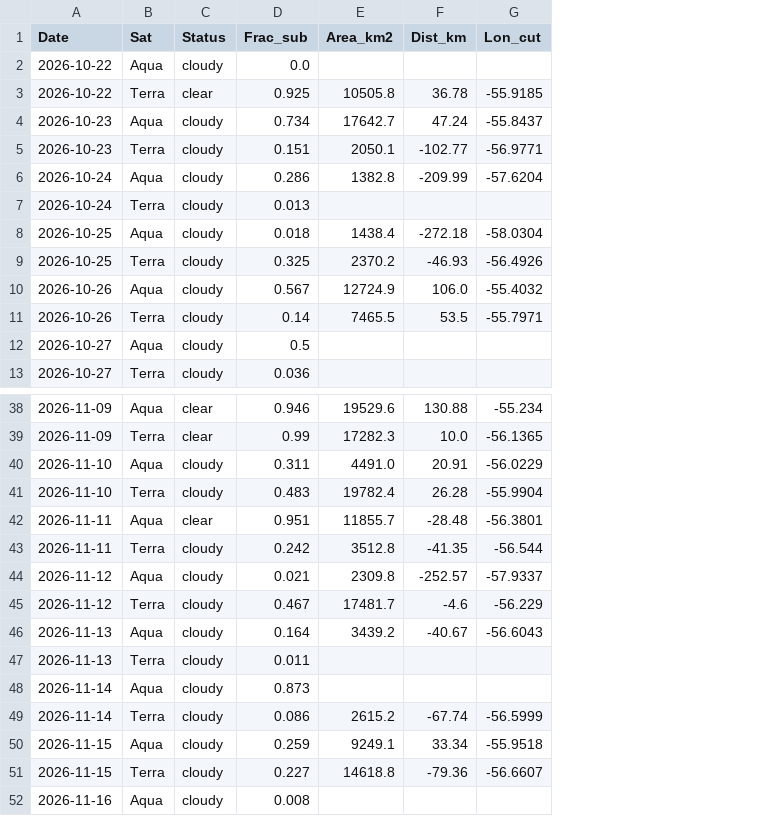
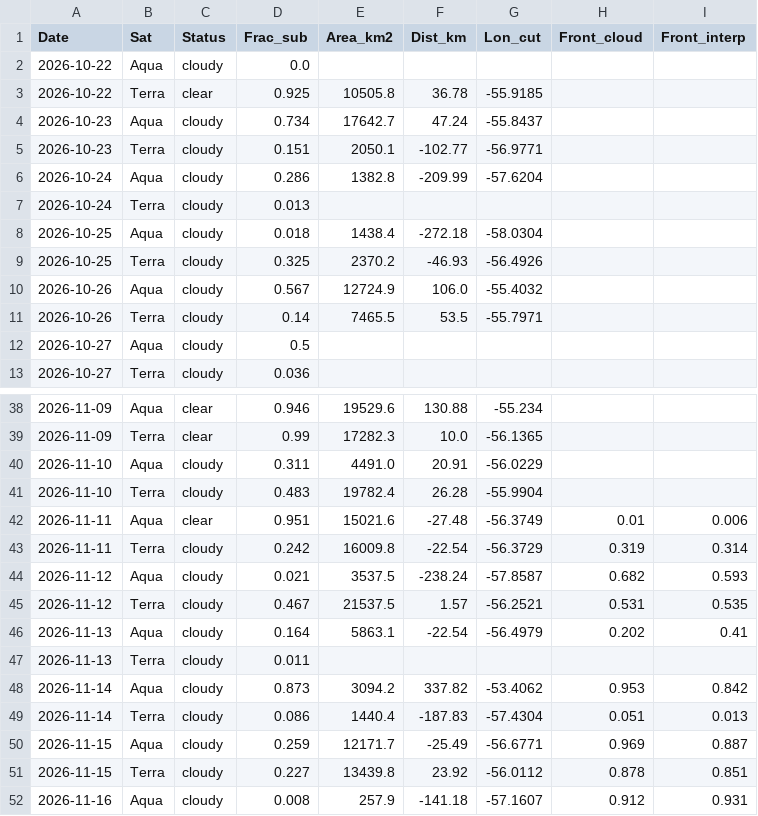
Before and after one commit to gastonmanta/pronostico-ft-sal, a CSV file: ft_realtime/web/historial.csv, drawn as a sheet; only a part is shown, gaps mark what is left out; the diff covers the shown part only; the diff names each change by its address in the sheet, - before the commit and + after, or states it on an @@ line.

```diff
--- a/ft_realtime/web/historial.csv
+++ b/ft_realtime/web/historial.csv
+column H (Front_cloud), rows 42-52: 0.01 | 0.319 | 0.682 | 0.531 | 0.202 |  | 0.953 | 0.051 | 0.969 | 0.878 | 0.912
+column I (Front_interp), rows 42-52: 0.006 | 0.314 | 0.593 | 0.535 | 0.41 |  | 0.842 | 0.013 | 0.887 | 0.851 | 0.931
-E42 (Area_km2): 11855.7
+E42 (Area_km2): 15021.6
-F42 (Dist_km): -28.48
+F42 (Dist_km): -27.48
-G42 (Lon_cut): -56.3801
+G42 (Lon_cut): -56.3749
-E43 (Area_km2): 3512.8
+E43 (Area_km2): 16009.8
-F43 (Dist_km): -41.35
+F43 (Dist_km): -22.54
-G43 (Lon_cut): -56.544
+G43 (Lon_cut): -56.3729
-E44 (Area_km2): 2309.8
+E44 (Area_km2): 3537.5
-F44 (Dist_km): -252.57
+F44 (Dist_km): -238.24
-G44 (Lon_cut): -57.9337
+G44 (Lon_cut): -57.8587
-E45 (Area_km2): 17481.7
+E45 (Area_km2): 21537.5
-F45 (Dist_km): -4.6
+F45 (Dist_km): 1.57
-G45 (Lon_cut): -56.229
+G45 (Lon_cut): -56.2521
-E46 (Area_km2): 3439.2
+E46 (Area_km2): 5863.1
-F46 (Dist_km): -40.67
+F46 (Dist_km): -22.54
-G46 (Lon_cut): -56.6043
+G46 (Lon_cut): -56.4979
-E48 (Area_km2): (empty)
+E48 (Area_km2): 3094.2
-F48 (Dist_km): (empty)
+F48 (Dist_km): 337.82
-G48 (Lon_cut): (empty)
+G48 (Lon_cut): -53.4062
-E49 (Area_km2): 2615.2
+E49 (Area_km2): 1440.4
-F49 (Dist_km): -67.74
+F49 (Dist_km): -187.83
-G49 (Lon_cut): -56.5999
+G49 (Lon_cut): -57.4304
-E50 (Area_km2): 9249.1
+E50 (Area_km2): 12171.7
-F50 (Dist_km): 33.34
+F50 (Dist_km): -25.49
-G50 (Lon_cut): -55.9518
+G50 (Lon_cut): -56.6771
-E51 (Area_km2): 14618.8
+E51 (Area_km2): 13439.8
-F51 (Dist_km): -79.36
+F51 (Dist_km): 23.92
-G51 (Lon_cut): -56.6607
+G51 (Lon_cut): -56.0112
-E52 (Area_km2): (empty)
+E52 (Area_km2): 257.9
-F52 (Dist_km): (empty)
+F52 (Dist_km): -141.18
-G52 (Lon_cut): (empty)
+G52 (Lon_cut): -57.1607
```
Also changed, not shown: 18 edited cells elsewhere in this file, ft_realtime/web/ft_contorno_aqua.csv, 5 other files.
